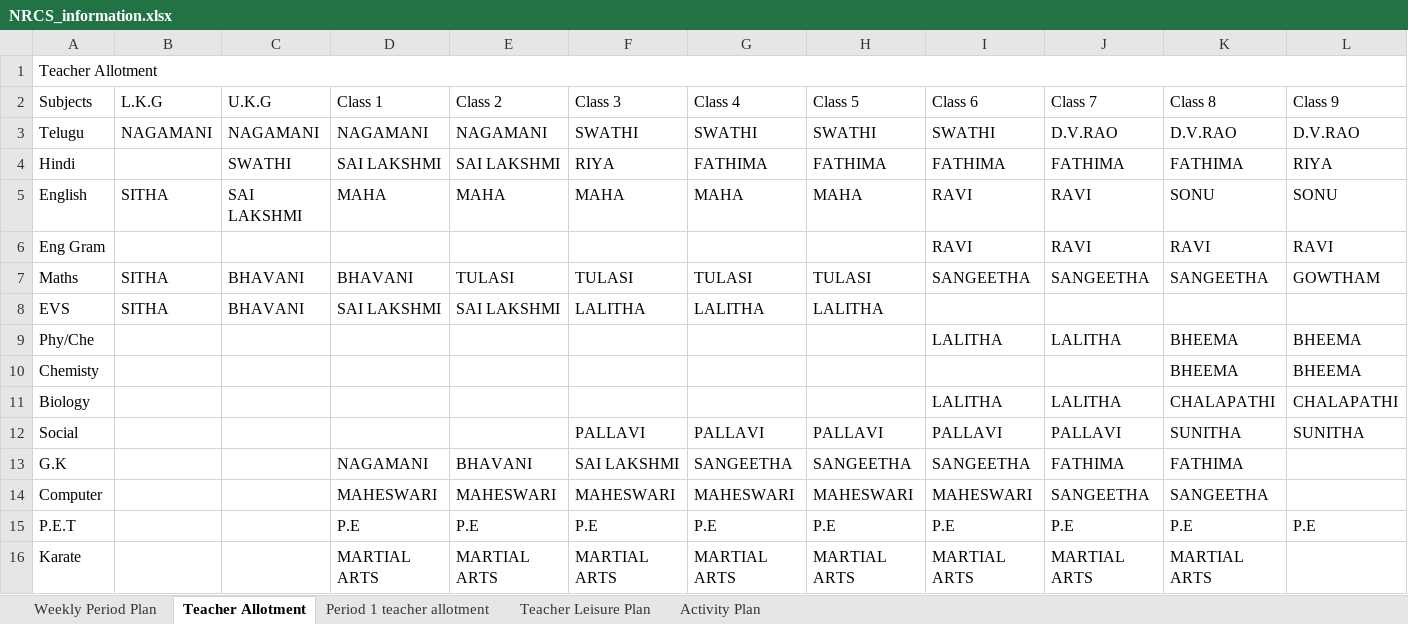
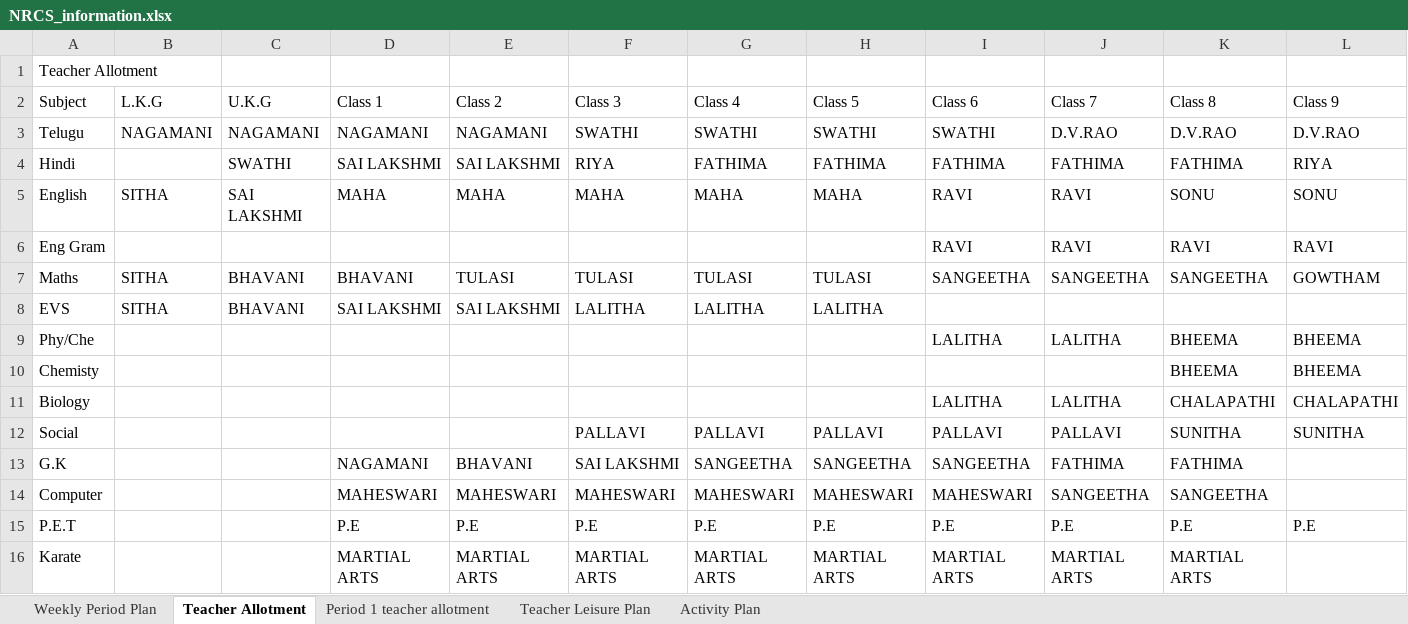
Before and after one commit to SudhakarPuppala/School_TimeTable, an Excel workbook: NRCS/Requirements/NRCS_information.xlsx, sheet Teacher Allotment, drawn as a sheet; only a part is shown; values as stored, in another font and other column widths than the file's, no cell formats; the diff names each change by its address in the sheet, - before the commit and + after, or states it on an @@ line.

```diff
--- a/NRCS/Requirements/NRCS_information.xlsx (sheet Teacher Allotment)
+++ b/NRCS/Requirements/NRCS_information.xlsx (sheet Teacher Allotment)
-A1:M1 merged
-A2: Subjects
+A2: Subject
```
Also changed, not shown: sheet Weekly Period Plan, sheet Activity Plan, sheet Period 1 teacher allotment, sheet Teacher Leisure Plan, cell formats.
